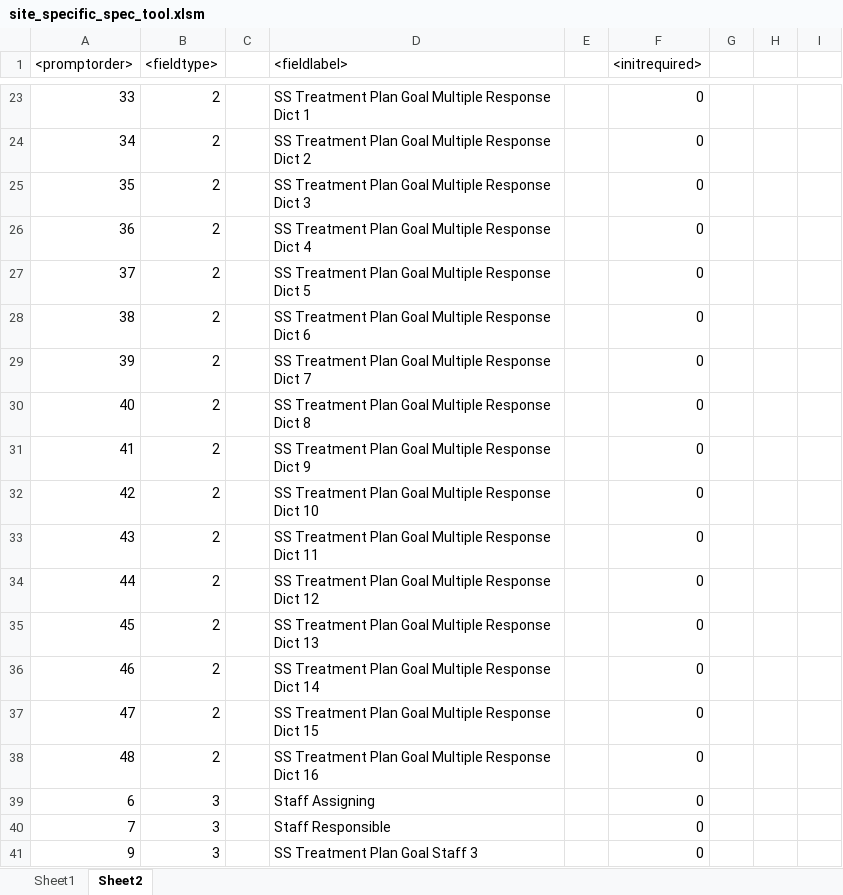
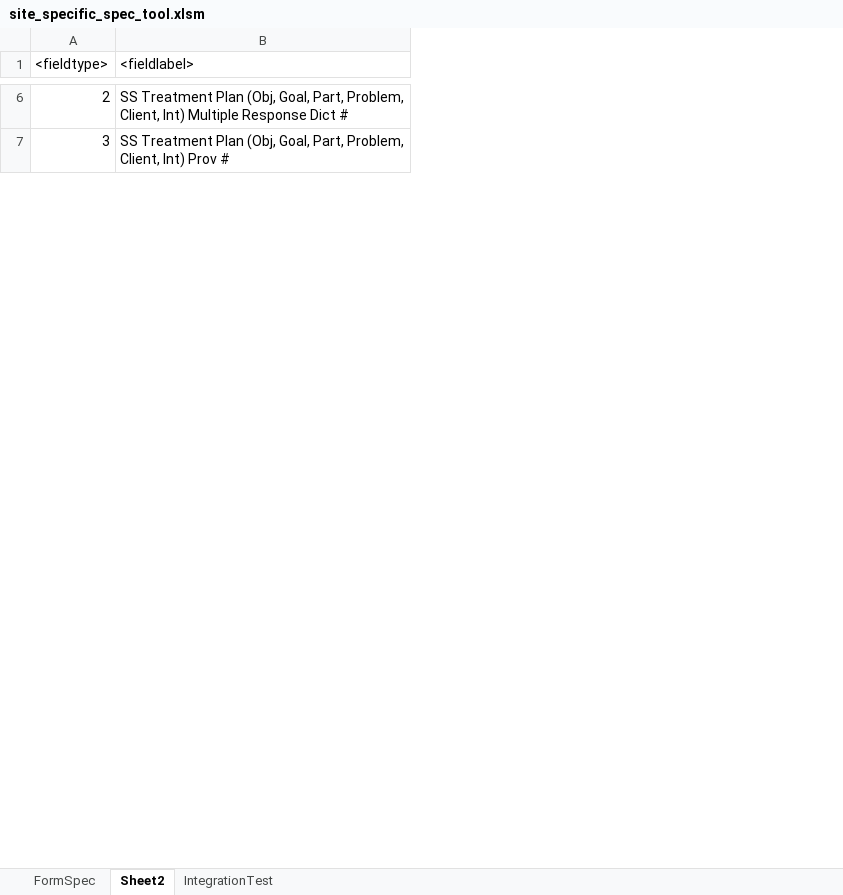
Before and after one commit to JimmySticks2001/siteSpecificModelingSpec, an Excel workbook: site_specific_spec_tool.xlsm, sheet Sheet2, drawn as a sheet; only a part is shown, gaps mark what is left out; values as stored, in another font and other column widths than the file's, no cell formats; removed rows and columns are numbered as before the commit, all else as after; the diff covers the shown part only; the diff names each change by its address in the sheet, - before the commit and + after, or states it on an @@ line.

```diff
--- a/site_specific_spec_tool.xlsm (sheet Sheet2)
+++ b/site_specific_spec_tool.xlsm (sheet Sheet2)
-sheet tab: Sheet1
+sheet tab: FormSpec
+sheet tab: IntegrationTest
-column A (<promptorder>), row 23: 33; row 41: 9
-column C, empty
-column E, empty
-column F (<initrequired>), row 23: 0; row 41: 0
-column G, empty
-column H, empty
-column I, empty
-B6 (<fieldlabel>): …Treatment Plan Goal Multiple Response Dict 1
+B6 (<fieldlabel>): …Treatment Plan (Obj, Goal, Part, Problem, Client, Int) Multiple Response Dict #
-row 24: 34 | 2 |  | SS Treatment Plan Goal Multiple Response Dict 2 |  | 0
-row 25: 35 | 2 |  | SS Treatment Plan Goal Multiple Response Dict 3 |  | 0
-row 26: 36 | 2 |  | SS Treatment Plan Goal Multiple Response Dict 4 |  | 0
-row 27: 37 | 2 |  | SS Treatment Plan Goal Multiple Response Dict 5 |  | 0
-row 28: 38 | 2 |  | SS Treatment Plan Goal Multiple Response Dict 6 |  | 0
-row 29: 39 | 2 |  | SS Treatment Plan Goal Multiple Response Dict 7 |  | 0
-row 30: 40 | 2 |  | SS Treatment Plan Goal Multiple Response Dict 8 |  | 0
-row 31: 41 | 2 |  | SS Treatment Plan Goal Multiple Response Dict 9 |  | 0
-row 32: 42 | 2 |  | SS Treatment Plan Goal Multiple Response Dict 10 |  | 0
-row 33: 43 | 2 |  | SS Treatment Plan Goal Multiple Response Dict 11 |  | 0
-row 34: 44 | 2 |  | SS Treatment Plan Goal Multiple Response Dict 12 |  | 0
-row 35: 45 | 2 |  | SS Treatment Plan Goal Multiple Response Dict 13 |  | 0
-row 36: 46 | 2 |  | SS Treatment Plan Goal Multiple Response Dict 14 |  | 0
-row 37: 47 | 2 |  | SS Treatment Plan Goal Multiple Response Dict 15 |  | 0
-row 38: 48 | 2 |  | SS Treatment Plan Goal Multiple Response Dict 16 |  | 0
-row 39: 6 | 3 |  | Staff Assigning |  | 0
-row 40: 7 | 3 |  | Staff Responsible |  | 0
-B7 (<fieldlabel>): …Treatment Plan Goal Staff 3
+B7 (<fieldlabel>): …Treatment Plan (Obj, Goal, Part, Problem, Client, Int) Prov #
```
Also changed, not shown: 10 added rows, 43 removed rows and 36 edited cells elsewhere in this sheet, sheet FormSpec, cell formats, charts or pictures, 23 other files.
